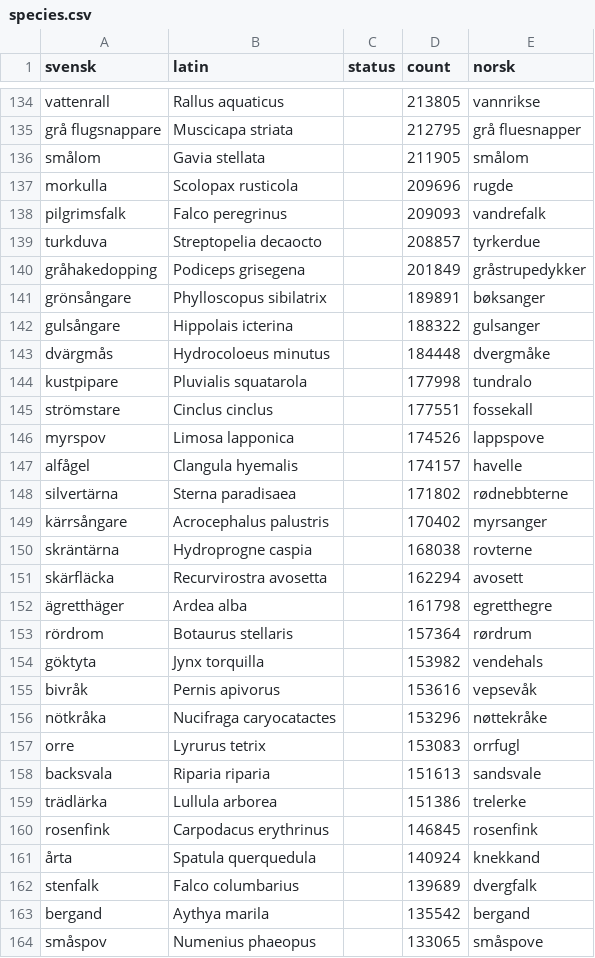
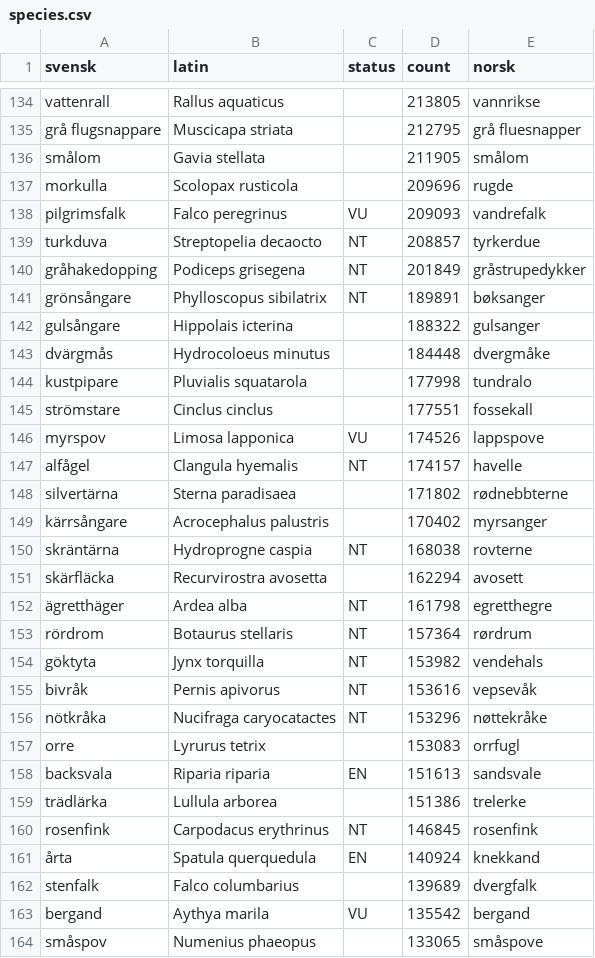
Before and after one commit to mortenfyhn/feltbok, a CSV file: app/src/sweden/assets/species.csv, drawn as a sheet; only a part is shown, gaps mark what is left out; the diff covers the shown part only.

Commit message:
Add Swedish Red List 2025 status to the species checklist
build_species_se.py now joins the Red List 2025 (GBIF dataset 87e639cc, the
machine-readable "Rödlistade arter i Sverige 2025") onto the bird list by scientific
name, filling the status column with the IUCN code (RE/CR/EN/VU/NT/DD). 115 of 817
species are red-listed; StatusBadge already renders these codes (same IUCN set as
Norway), so they show red in search — e.g. storspov EN, tofsvipa VU, fjälluggla RE.

The alien/"black list" risk grade (GEIAA SE/HI/PH/LO/NK) is not exposed by GBIF's
species API (only NOT_APPLICABLE), so it's deferred — it needs the alien-list DwC-A
or an artfakta scrape, like the Norwegian Fremmedartslista build does.

```diff
--- a/app/src/sweden/assets/species.csv
+++ b/app/src/sweden/assets/species.csv
@@ -137,6 +137,6 @@ smålom,Gavia stellata,,211905,smålom
 morkulla,Scolopax rusticola,,209696,rugde
-pilgrimsfalk,Falco peregrinus,,209093,vandrefalk
-turkduva,Streptopelia decaocto,,208857,tyrkerdue
-gråhakedopping,Podiceps grisegena,,201849,gråstrupedykker
-grönsångare,Phylloscopus sibilatrix,,189891,bøksanger
+pilgrimsfalk,Falco peregrinus,VU,209093,vandrefalk
+turkduva,Streptopelia decaocto,NT,208857,tyrkerdue
+gråhakedopping,Podiceps grisegena,NT,201849,gråstrupedykker
+grönsångare,Phylloscopus sibilatrix,NT,189891,bøksanger
 gulsångare,Hippolais icterina,,188322,gulsanger
@@ -145,20 +145,20 @@ kustpipare,Pluvialis squatarola,,177998,tundralo
 strömstare,Cinclus cinclus,,177551,fossekall
-myrspov,Limosa lapponica,,174526,lappspove
-alfågel,Clangula hyemalis,,174157,havelle
+myrspov,Limosa lapponica,VU,174526,lappspove
+alfågel,Clangula hyemalis,NT,174157,havelle
 silvertärna,Sterna paradisaea,,171802,rødnebbterne
 kärrsångare,Acrocephalus palustris,,170402,myrsanger
-skräntärna,Hydroprogne caspia,,168038,rovterne
+skräntärna,Hydroprogne caspia,NT,168038,rovterne
 skärfläcka,Recurvirostra avosetta,,162294,avosett
-ägretthäger,Ardea alba,,161798,egretthegre
-rördrom,Botaurus stellaris,,157364,rørdrum
-göktyta,Jynx torquilla,,153982,vendehals
-bivråk,Pernis apivorus,,153616,vepsevåk
-nötkråka,Nucifraga caryocatactes,,153296,nøttekråke
+ägretthäger,Ardea alba,NT,161798,egretthegre
+rördrom,Botaurus stellaris,NT,157364,rørdrum
+göktyta,Jynx torquilla,NT,153982,vendehals
+bivråk,Pernis apivorus,NT,153616,vepsevåk
+nötkråka,Nucifraga caryocatactes,NT,153296,nøttekråke
 orre,Lyrurus tetrix,,153083,orrfugl
-backsvala,Riparia riparia,,151613,sandsvale
+backsvala,Riparia riparia,EN,151613,sandsvale
 trädlärka,Lullula arborea,,151386,trelerke
-rosenfink,Carpodacus erythrinus,,146845,rosenfink
-årta,Spatula querquedula,,140924,knekkand
+rosenfink,Carpodacus erythrinus,NT,146845,rosenfink
+årta,Spatula querquedula,EN,140924,knekkand
 stenfalk,Falco columbarius,,139689,dvergfalk
-bergand,Aythya marila,,135542,bergand
+bergand,Aythya marila,VU,135542,bergand
 småspov,Numenius phaeopus,,133065,småspove
```
Also changed, not shown: 99 edited cells elsewhere in this file, 1 other file.
